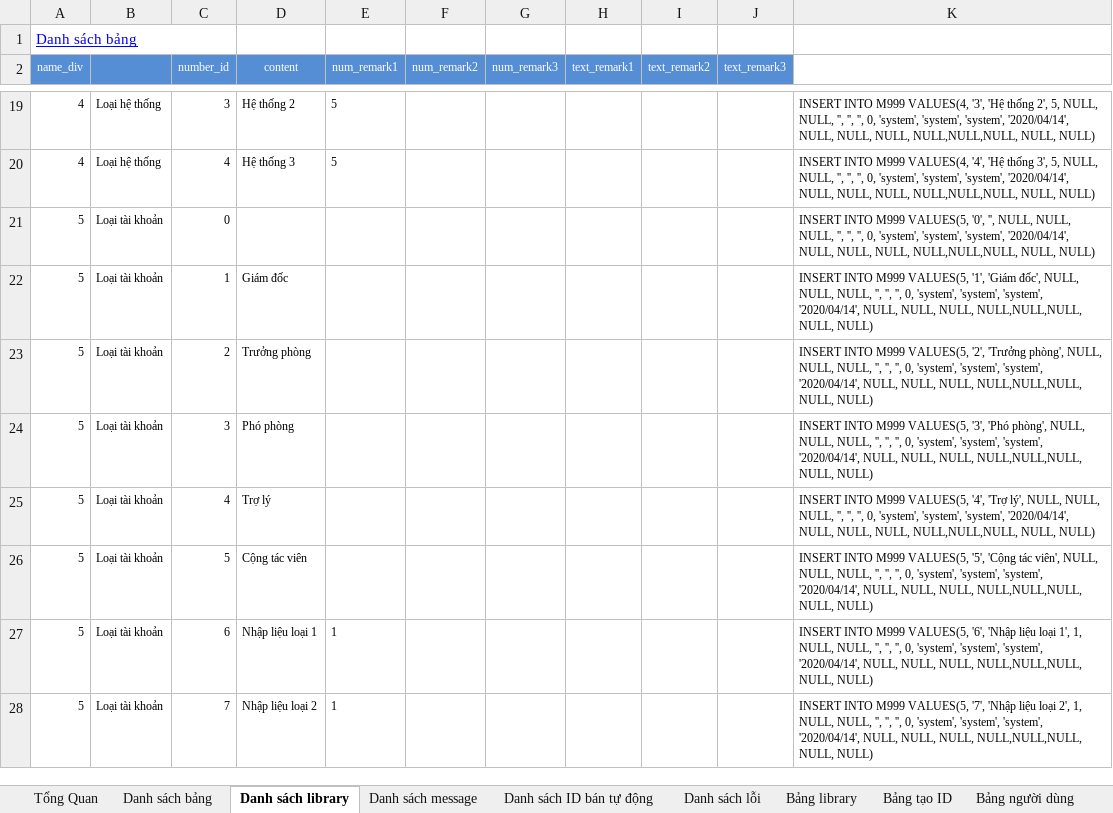
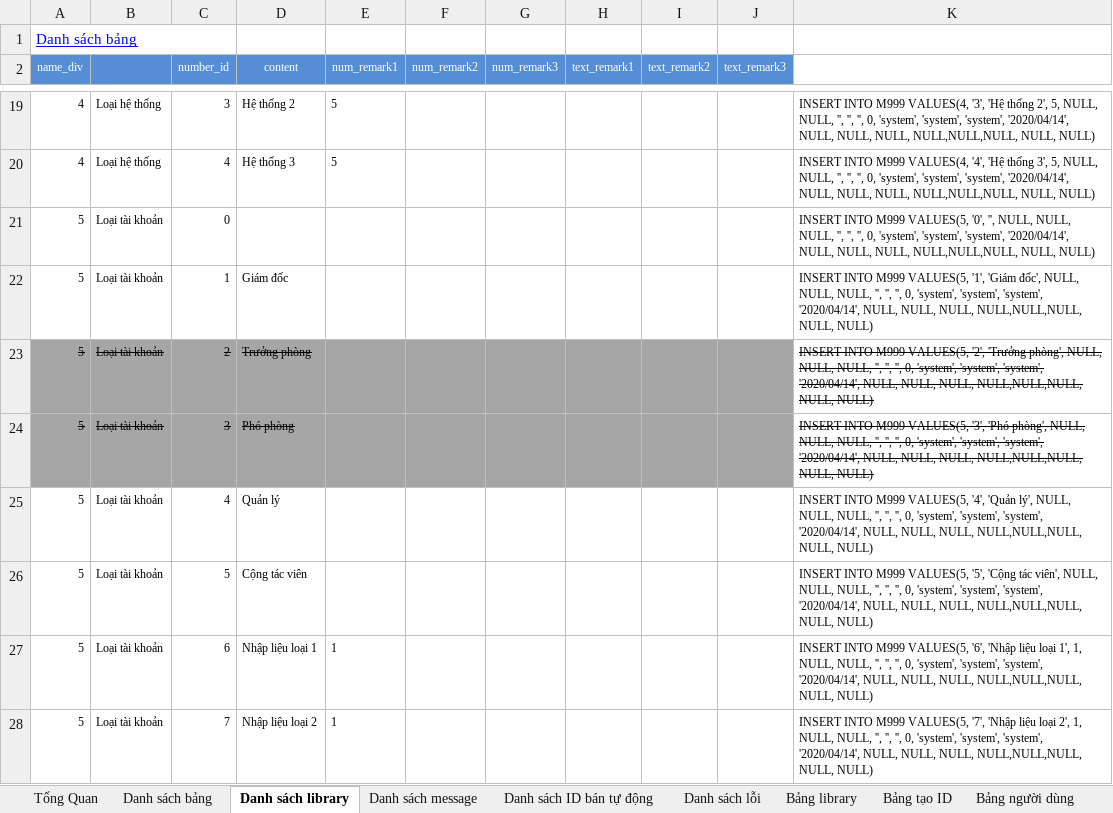
Before and after one commit to ndq809/aaaaaaaaaaaaaaaaaa, an Excel workbook: Docs/DB_Design/DB_Design.xlsx, sheet Danh sách library, drawn as a sheet; only a part is shown, gaps mark what is left out; values as stored, in another font and other column widths than the file's, no borders; conditional formats not drawn; the diff names each change by its address in the sheet, - before the commit and + after, or states it on an @@ line.

```diff
--- a/Docs/DB_Design/DB_Design.xlsx (sheet Danh sách library)
+++ b/Docs/DB_Design/DB_Design.xlsx (sheet Danh sách library)
-A23:J24 fill: none
+A23:J24 fill: #A6A6A6
-A23:D24 strikethrough: off
+A23:D24 strikethrough: on
-K23:K24 strikethrough: off
+K23:K24 strikethrough: on
-D25 (content): Trợ lý
+D25 (content): Quản lý
-K25: …VALUES(5, '4', 'Trợ lý', NULL,…
+K25: …VALUES(5, '4', 'Quản lý', NULL,…
```
Also changed, not shown: sheet Bảng bài viết, sheet Bảng tài khoản, 21 other files.
